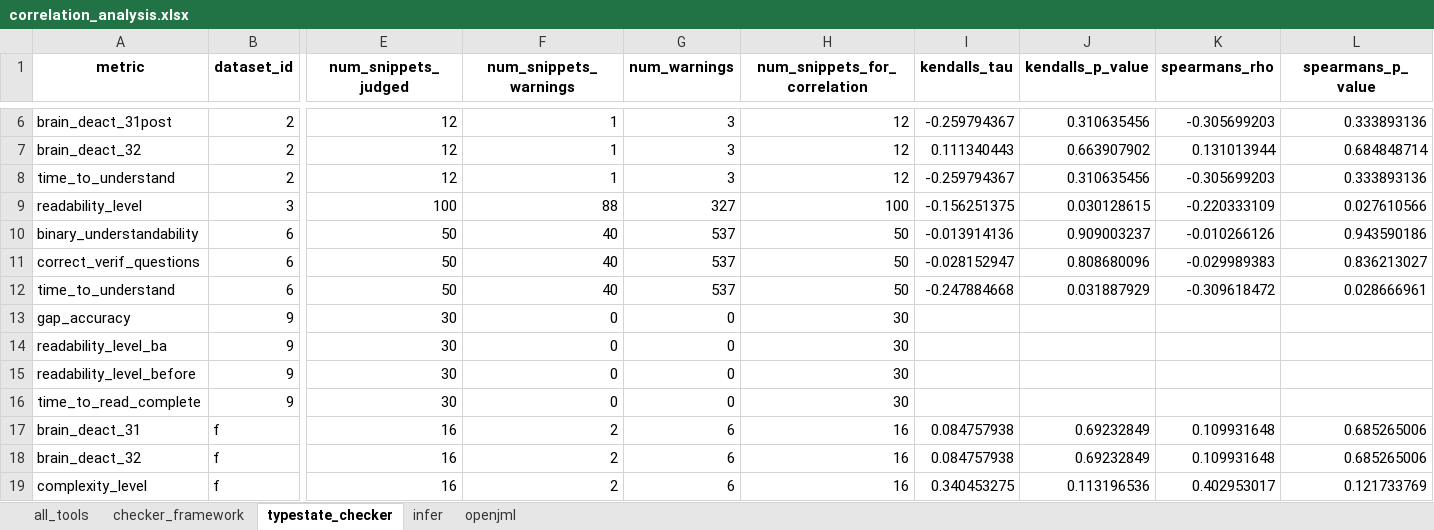
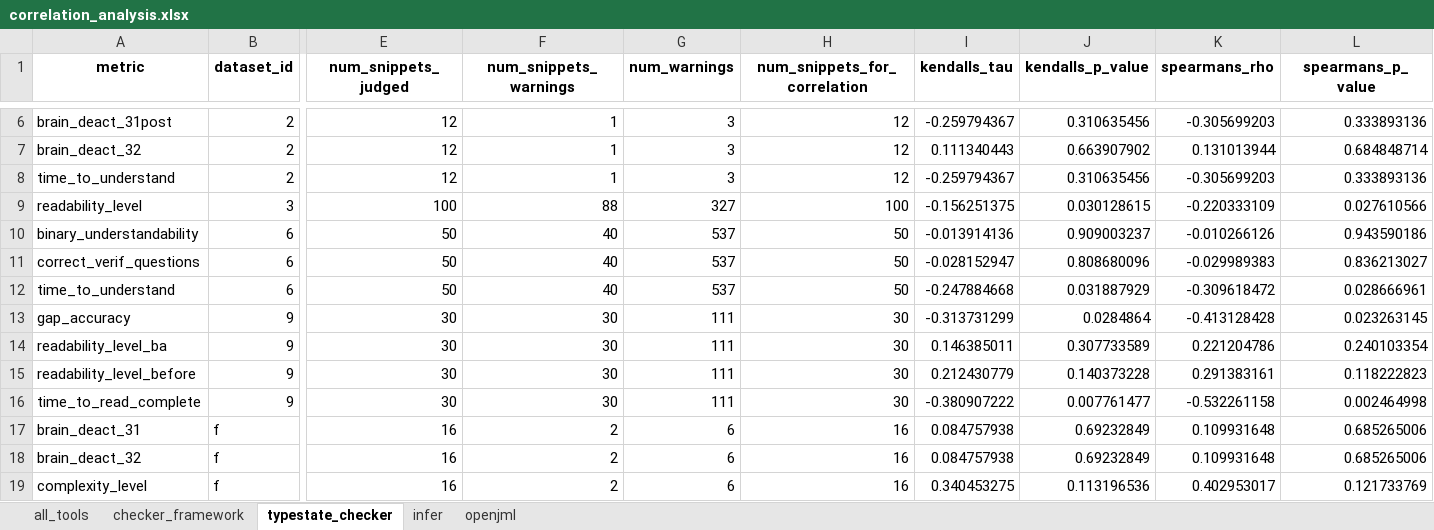
Before and after one commit to sea-lab-wm/complexity-verification-project, an Excel workbook: data/correlation_analysis.xlsx, sheet typestate_checker, drawn as a sheet; only a part is shown, gaps mark what is left out; values as stored, in another font and other column widths than the file's, no borders; the diff names each change by its address in the sheet, - before the commit and + after, or states it on an @@ line.

```diff
--- a/data/correlation_analysis.xlsx (sheet typestate_checker)
+++ b/data/correlation_analysis.xlsx (sheet typestate_checker)
-F13:F16 (num_snippets_warnings): 0
+F13:F16 (num_snippets_warnings): 30
-G13:G16 (num_warnings): 0
+G13:G16 (num_warnings): 111
-I13 (kendalls_tau): (empty)
+I13 (kendalls_tau): -0.313731299
-J13 (kendalls_p_value): (empty)
+J13 (kendalls_p_value): 0.0284864
-K13 (spearmans_rho): (empty)
+K13 (spearmans_rho): -0.413128428
-L13 (spearmans_p_value): (empty)
+L13 (spearmans_p_value): 0.023263145
-I14 (kendalls_tau): (empty)
+I14 (kendalls_tau): 0.146385011
-J14 (kendalls_p_value): (empty)
+J14 (kendalls_p_value): 0.307733589
-K14 (spearmans_rho): (empty)
+K14 (spearmans_rho): 0.221204786
-L14 (spearmans_p_value): (empty)
+L14 (spearmans_p_value): 0.240103354
-I15 (kendalls_tau): (empty)
+I15 (kendalls_tau): 0.212430779
-J15 (kendalls_p_value): (empty)
+J15 (kendalls_p_value): 0.140373228
-K15 (spearmans_rho): (empty)
+K15 (spearmans_rho): 0.291383161
-L15 (spearmans_p_value): (empty)
+L15 (spearmans_p_value): 0.118222823
-I16 (kendalls_tau): (empty)
+I16 (kendalls_tau): -0.380907222
-J16 (kendalls_p_value): (empty)
+J16 (kendalls_p_value): 0.007761477
-K16 (spearmans_rho): (empty)
+K16 (spearmans_rho): -0.532261158
-L16 (spearmans_p_value): (empty)
+L16 (spearmans_p_value): 0.002464998
```
Also changed, not shown: sheet all_tools, 2 other files.
